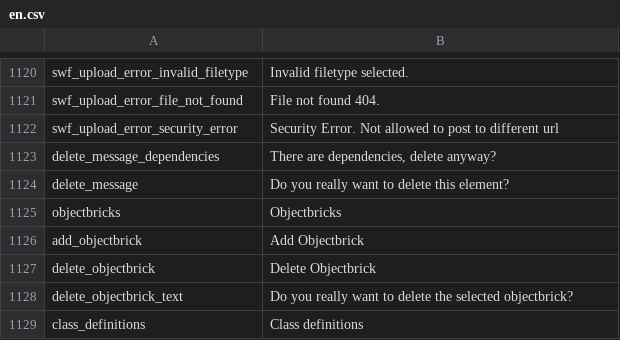
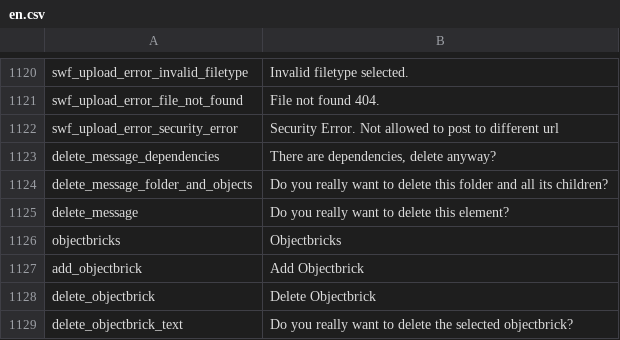
Before and after one commit to pimcore/pimcore, a CSV file: pimcore/config/texts/en.csv, drawn as a sheet; only a part is shown, gaps mark what is left out; the shorter side is filled out with more unchanged rows; the diff names each change by its address in the sheet, - before the commit and + after, or states it on an @@ line.

Commit message:
Added a special warning when the user tries to delete an object folder.

```diff
--- a/pimcore/config/texts/en.csv
+++ b/pimcore/config/texts/en.csv
+row 1124: delete_message_folder_and_objects | Do you really want to delete this folder and all its children?
```
Also changed, not shown: 2 other files.
